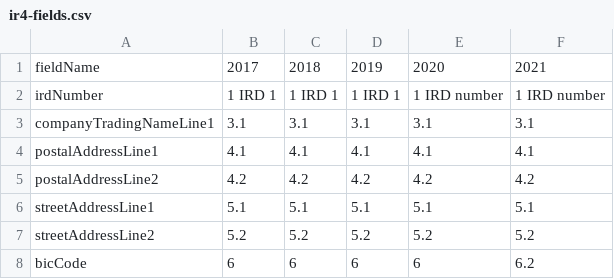
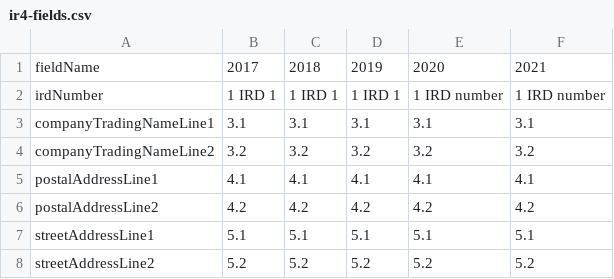
Before and after one commit to taxbeans/taxbeans, a CSV file: taxbeans-forms/src/main/resources/ir4-fields.csv, drawn as a sheet; only a part is shown; the shorter side is filled out with more unchanged rows; the diff names each change by its address in the sheet, - before the commit and + after, or states it on an @@ line.

Commit message:
Add additional NZ IR4 PDF forms #18
- add the forms
- add property for company name line 2

```diff
--- a/taxbeans-forms/src/main/resources/ir4-fields.csv
+++ b/taxbeans-forms/src/main/resources/ir4-fields.csv
+row 4: companyTradingNameLine2 | 3.2 | 3.2 | 3.2 | 3.2 | 3.2
```
Also changed, not shown: 14 other files.
